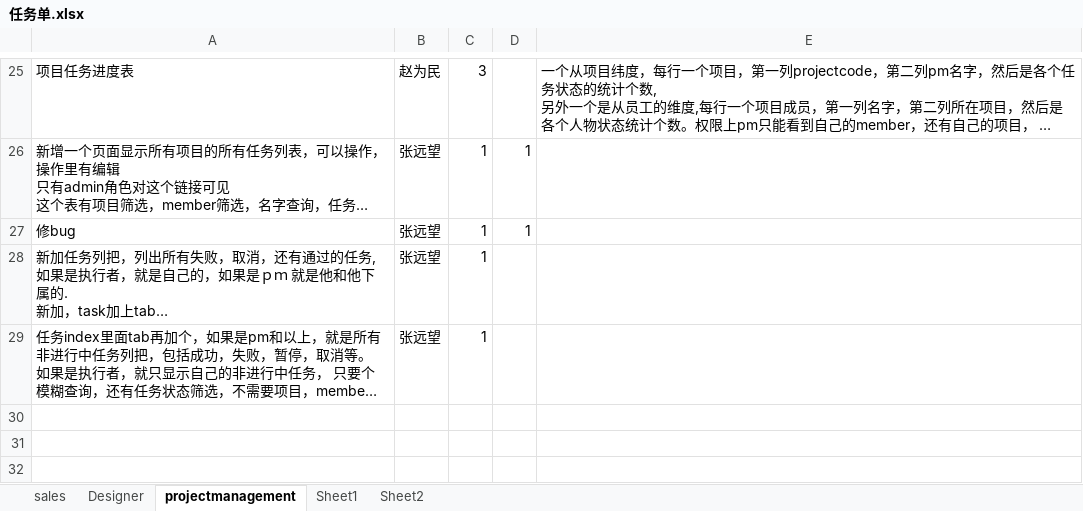
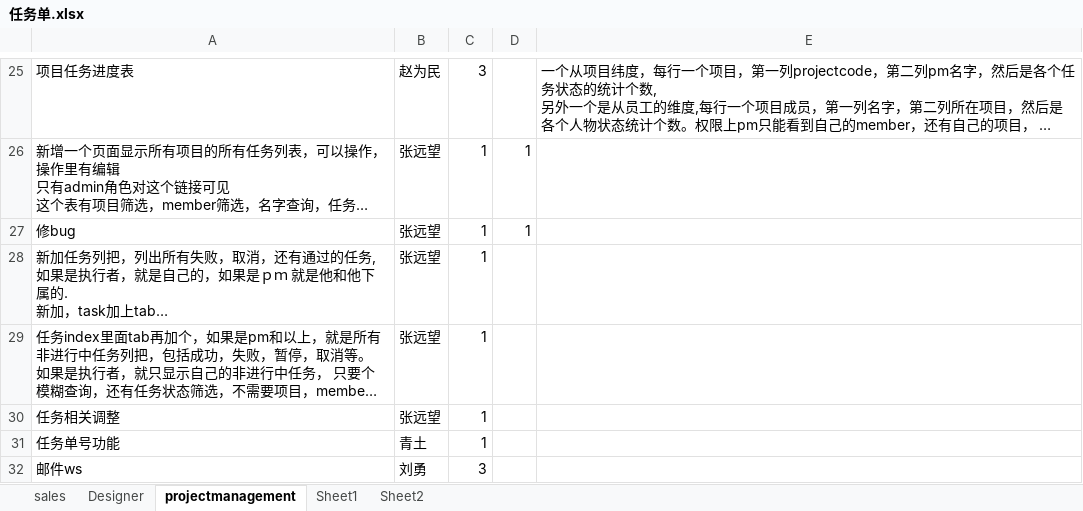
Before and after one commit to andrearustia6/cdmc-sales, an Excel workbook: Tasks/任务单.xlsx, sheet projectmanagement, drawn as a sheet; only a part is shown, gaps mark what is left out; long unchanged cells end in …; values as stored, in another font and other column widths than the file's, no borders; the diff names each change by its address in the sheet, - before the commit and + after, or states it on an @@ line.

```diff
--- a/Tasks/任务单.xlsx (sheet projectmanagement)
+++ b/Tasks/任务单.xlsx (sheet projectmanagement)
+row 30: 任务相关调整 | 张远望 | 1
+row 31: 任务单号功能 | 青土 | 1
+row 32: 邮件ws | 刘勇 | 3
```
Also changed, not shown: sheet Designer.
